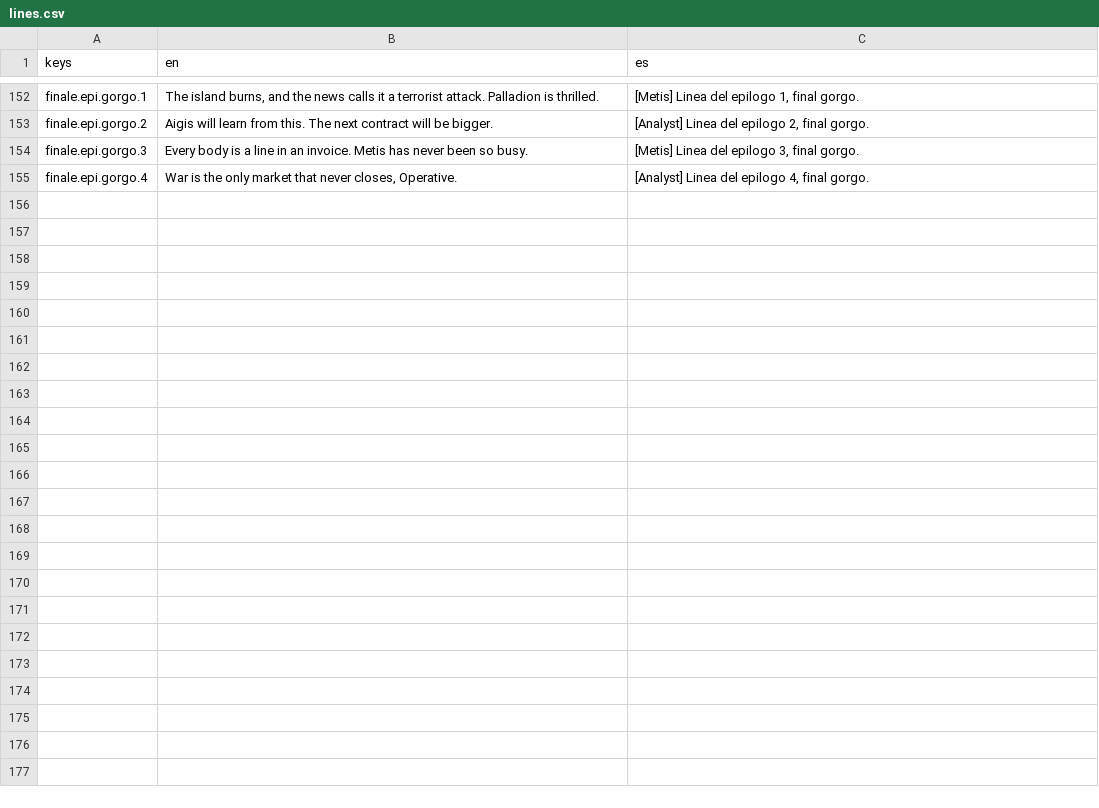
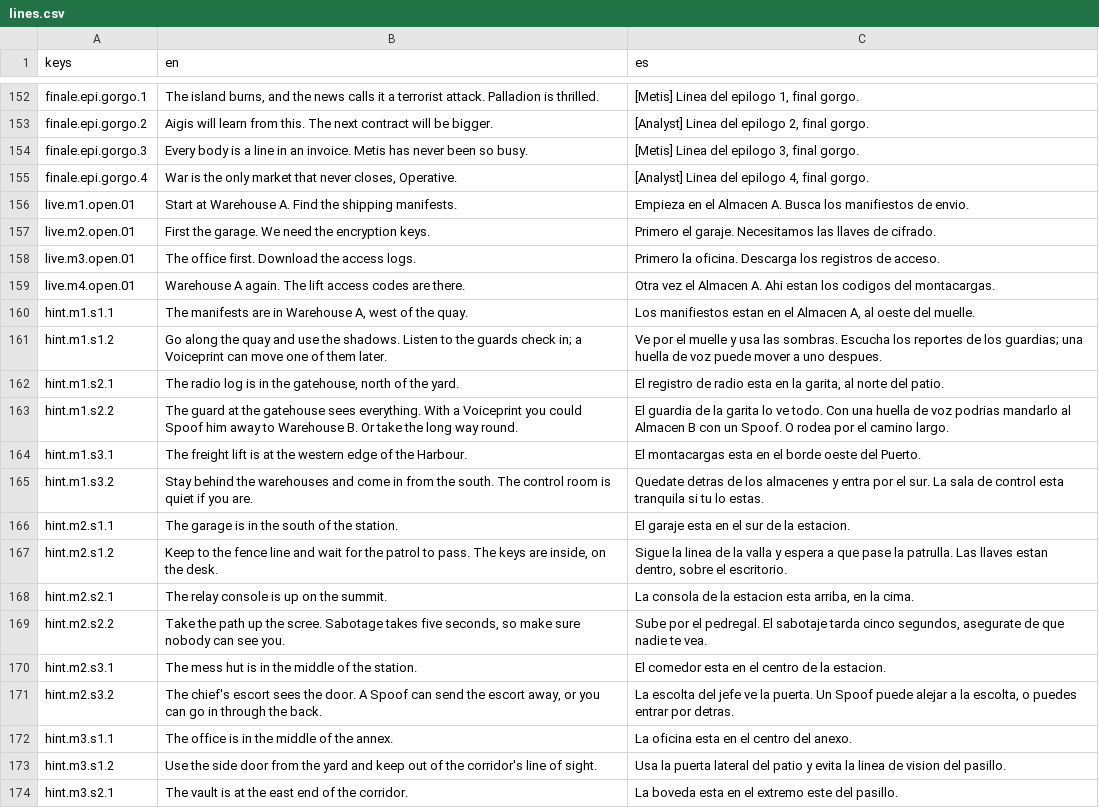
Before and after one commit to CamiloParraS/codename-DORO, a CSV file: text/lines.csv, drawn as a sheet; only a part is shown, gaps mark what is left out; the diff covers the shown part only; the diff names each change by its address in the sheet, - before the commit and + after, or states it on an @@ line.

Commit message:
feat(missions): Metis opens each Mission live and calls Hints when the player idles or wanders

```diff
--- a/text/lines.csv
+++ b/text/lines.csv
+row 156: live.m1.open.01 | Start at Warehouse A. Find the shipping manifests. | Empieza en el Almacen A. Busca los manifiestos de envio.
+row 157: live.m2.open.01 | First the garage. We need the encryption keys. | Primero el garaje. Necesitamos las llaves de cifrado.
+row 158: live.m3.open.01 | The office first. Download the access logs. | Primero la oficina. Descarga los registros de acceso.
+row 159: live.m4.open.01 | Warehouse A again. The lift access codes are there. | Otra vez el Almacen A. Ahi estan los codigos del montacargas.
+row 160: hint.m1.s1.1 | The manifests are in Warehouse A, west of the quay. | Los manifiestos estan en el Almacen A, al oeste del muelle.
+row 161: hint.m1.s1.2 | Go along the quay and use the shadows. Listen to the guards check in; a Voiceprint can move one of them later. | Ve por el muelle y usa las sombras. Escucha los reportes de los guardias; una huella de voz puede mover a uno despues.
+row 162: hint.m1.s2.1 | The radio log is in the gatehouse, north of the yard. | El registro de radio esta en la garita, al norte del patio.
+row 163: hint.m1.s2.2 | The guard at the gatehouse sees everything. With a Voiceprint you could Spoof him away to Warehouse B. Or take the long way round. | El guardia de la garita lo ve todo. Con una huella de voz podrias mandarlo al Almacen B con un Spoof. O rodea por el camino largo.
+row 164: hint.m1.s3.1 | The freight lift is at the western edge of the Harbour. | El montacargas esta en el borde oeste del Puerto.
+row 165: hint.m1.s3.2 | Stay behind the warehouses and come in from the south. The control room is quiet if you are. | Quedate detras de los almacenes y entra por el sur. La sala de control esta tranquila si tu lo estas.
+row 166: hint.m2.s1.1 | The garage is in the south of the station. | El garaje esta en el sur de la estacion.
+row 167: hint.m2.s1.2 | Keep to the fence line and wait for the patrol to pass. The keys are inside, on the desk. | Sigue la linea de la valla y espera a que pase la patrulla. Las llaves estan dentro, sobre el escritorio.
+row 168: hint.m2.s2.1 | The relay console is up on the summit. | La consola de la estacion esta arriba, en la cima.
+row 169: hint.m2.s2.2 | Take the path up the scree. Sabotage takes five seconds, so make sure nobody can see you. | Sube por el pedregal. El sabotaje tarda cinco segundos, asegurate de que nadie te vea.
+row 170: hint.m2.s3.1 | The mess hut is in the middle of the station. | El comedor esta en el centro de la estacion.
+row 171: hint.m2.s3.2 | The chief's escort sees the door. A Spoof can send the escort away, or you can go in through the back. | La escolta del jefe ve la puerta. Un Spoof puede alejar a la escolta, o puedes entrar por detras.
+row 172: hint.m3.s1.1 | The office is in the middle of the annex. | La oficina esta en el centro del anexo.
+row 173: hint.m3.s1.2 | Use the side door from the yard and keep out of the corridor's line of sight. | Usa la puerta lateral del patio y evita la linea de vision del pasillo.
+row 174: hint.m3.s2.1 | The vault is at the east end of the corridor. | La boveda esta en el extremo este del pasillo.
```
Also changed, not shown: 9 added rows elsewhere in this file, 10 other files.
